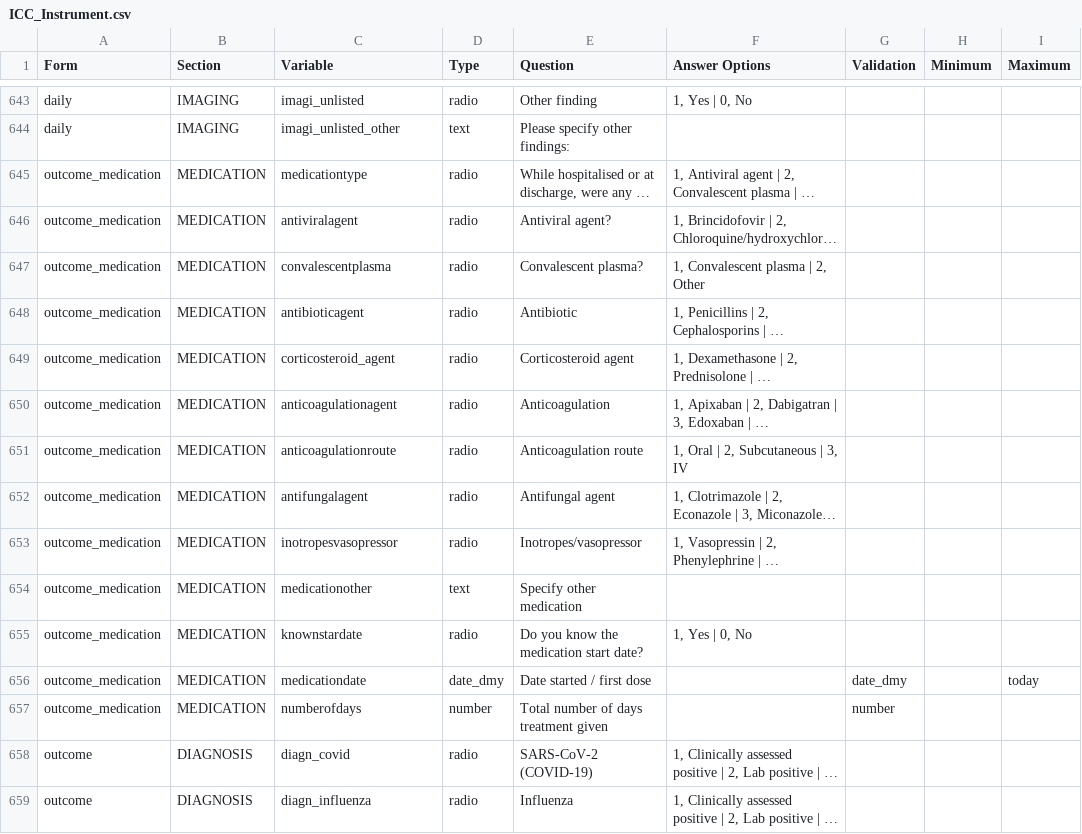
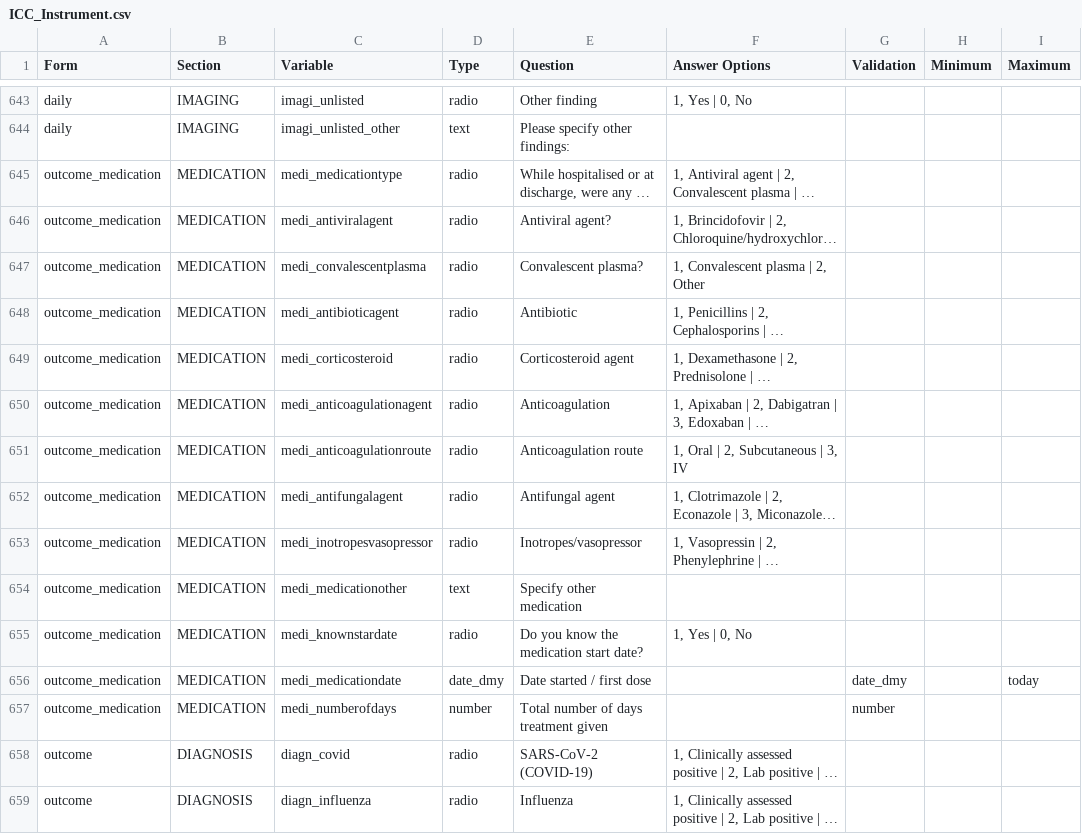
Before and after one commit to EstebanGarciaG/ISARIC_CORE_CRF_test, a CSV file: ICC 1/ICC 1.0.0/ICC_Instrument.csv, drawn as a sheet; only a part is shown, gaps mark what is left out; long unchanged cells end in …; the diff names each change by its address in the sheet, - before the commit and + after, or states it on an @@ line.

Commit message:
Update ICC_Instrument.csv

```diff
--- a/ICC 1/ICC 1.0.0/ICC_Instrument.csv
+++ b/ICC 1/ICC 1.0.0/ICC_Instrument.csv
-C645 (Variable): medicationtype
+C645 (Variable): medi_medicationtype
-C646 (Variable): antiviralagent
+C646 (Variable): medi_antiviralagent
-C647 (Variable): convalescentplasma
+C647 (Variable): medi_convalescentplasma
-C648 (Variable): antibioticagent
+C648 (Variable): medi_antibioticagent
-C649 (Variable): corticosteroid_agent
+C649 (Variable): medi_corticosteroid
-C650 (Variable): anticoagulationagent
+C650 (Variable): medi_anticoagulationagent
-C651 (Variable): anticoagulationroute
+C651 (Variable): medi_anticoagulationroute
-C652 (Variable): antifungalagent
+C652 (Variable): medi_antifungalagent
-C653 (Variable): inotropesvasopressor
+C653 (Variable): medi_inotropesvasopressor
-C654 (Variable): medicationother
+C654 (Variable): medi_medicationother
-C655 (Variable): knownstardate
+C655 (Variable): medi_knownstardate
-C656 (Variable): medicationdate
+C656 (Variable): medi_medicationdate
-C657 (Variable): numberofdays
+C657 (Variable): medi_numberofdays
```
